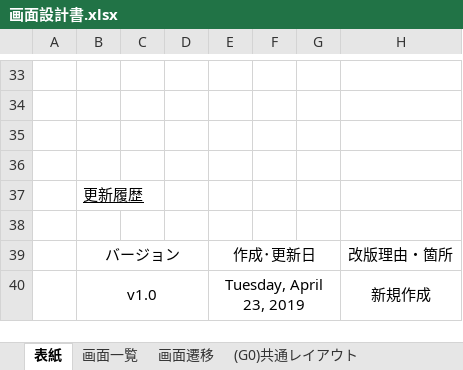
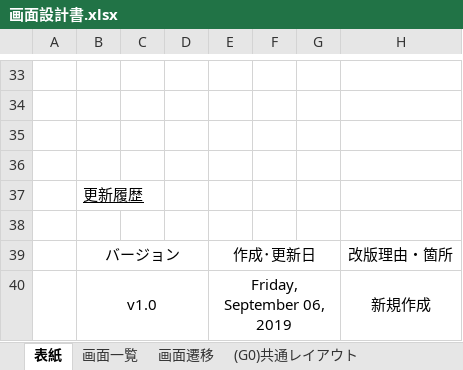
Before and after one commit to kawaguchi-mizuki/SAKURA, an Excel workbook: 設計書/画面設計書.xlsx, sheet 表紙, drawn as a sheet; only a part is shown, gaps mark what is left out; values as stored, in another font and other column widths than the file's, no borders; the diff names each change by its address in the sheet, - before the commit and + after, or states it on an @@ line.

```diff
--- a/設計書/画面設計書.xlsx (sheet 表紙)
+++ b/設計書/画面設計書.xlsx (sheet 表紙)
-E40: Tuesday, April 23, 2019
+E40: Friday, September 06, 2019
```
Also changed, not shown: sheet (G3)ホーム, sheet (G5)きっかけガチャ, sheet (G7-2)マイページ変更画面, sheet (G6-3)プロフィール閲覧, sheet (G7-1)マイページ画面, sheet （G6-1)チャット選択, charts or pictures.
